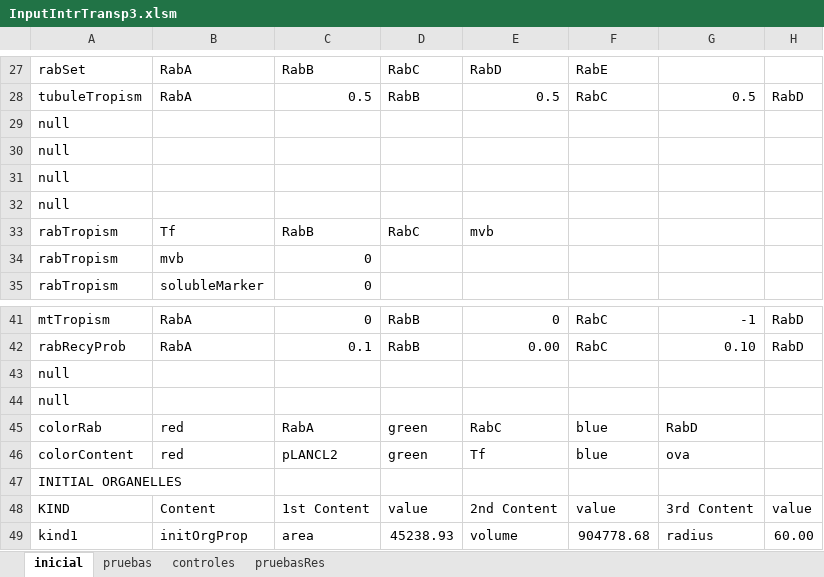
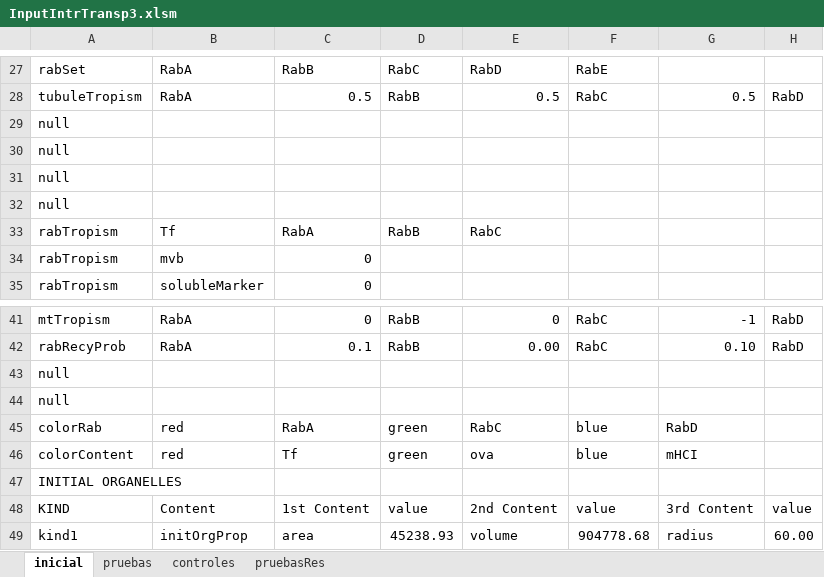
Before and after one commit to ihem-institute/immunity, an Excel workbook: InputIntrTransp3.xlsm, sheet inicial, drawn as a sheet; only a part is shown, gaps mark what is left out; values as stored, in another font and other column widths than the file's, no borders; the diff names each change by its address in the sheet, - before the commit and + after, or states it on an @@ line.

```diff
--- a/InputIntrTransp3.xlsm (sheet inicial)
+++ b/InputIntrTransp3.xlsm (sheet inicial)
-C33: RabB
+C33: RabA
-D33: RabC
+D33: RabB
-E33: mvb
+E33: RabC
-C46: pLANCL2
+C46: Tf
-E46: Tf
+E46: ova
-G46: ova
+G46: mHCI
```
Also changed, not shown: 8 other files.
